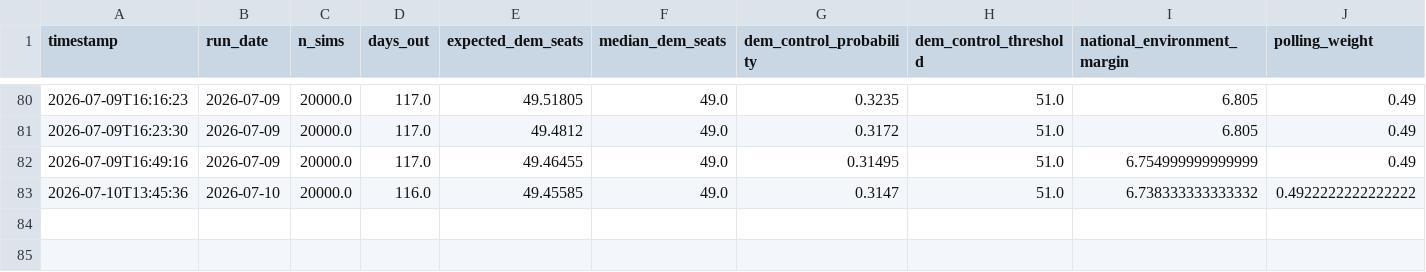
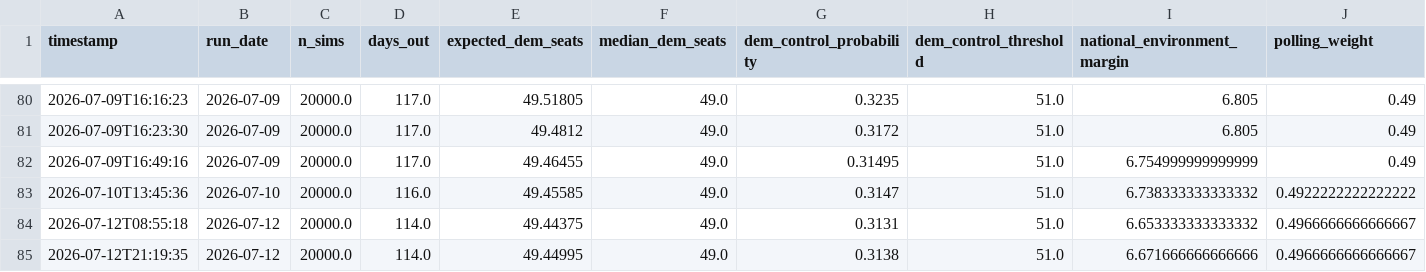
Before and after one commit to benyelin/2026-Senate-Model, a CSV file: outputs/senate_forecast_history.csv, drawn as a sheet; only a part is shown, gaps mark what is left out; rows hold the shown columns only; the diff names each change by its address in the sheet, - before the commit and + after, or states it on an @@ line.

```diff
--- a/outputs/senate_forecast_history.csv
+++ b/outputs/senate_forecast_history.csv
+row 84: 2026-07-12T08:55:18 | 2026-07-12 | 20000.0 | 114.0 | 49.44375 | 49.0 | 0.3131 | 51.0 | 6.653333333333332 | 0.4966666666666667
+row 85: 2026-07-12T21:19:35 | 2026-07-12 | 20000.0 | 114.0 | 49.44995 | 49.0 | 0.3138 | 51.0 | 6.671666666666666 | 0.4966666666666667
```
Also changed, not shown: inputs/bayesian_update_generated.csv, inputs/candidate_status_overrides.csv, 20 other files.
